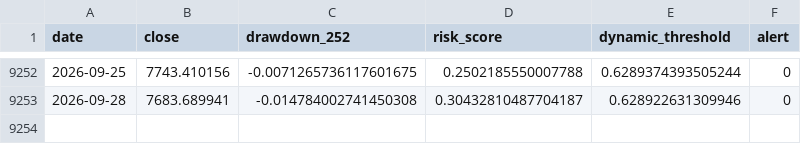
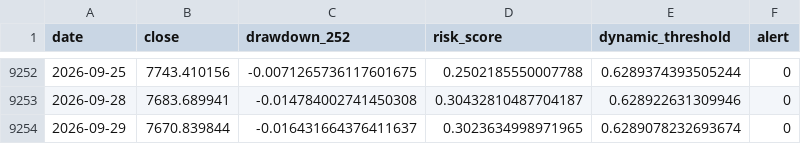
Before and after one commit to osskosc-lab/CORENO-market, a CSV file: results/latest_timeseries.csv, drawn as a sheet; only a part is shown, gaps mark what is left out; the diff names each change by its address in the sheet, - before the commit and + after, or states it on an @@ line.

```diff
--- a/results/latest_timeseries.csv
+++ b/results/latest_timeseries.csv
+row 9254: 2026-09-29 | 7670.839844 | -0.016431664376411637 | 0.3023634998971965 | 0.6289078232693674 | 0
```
Also changed, not shown: results/history.csv, 3 other files.
